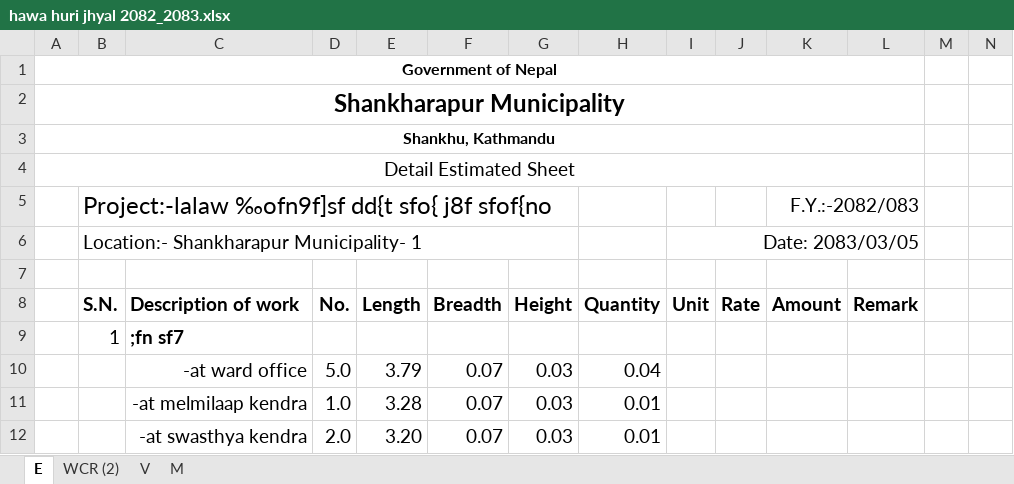
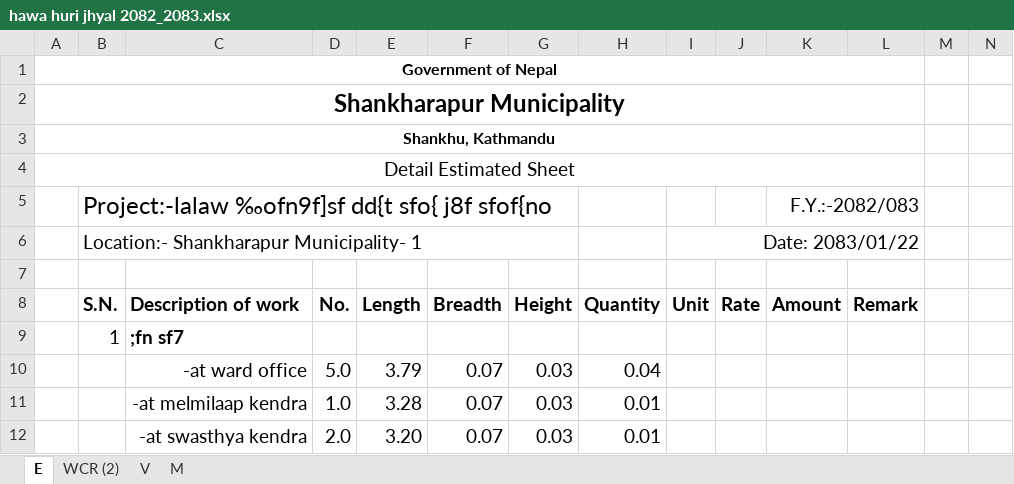
Before and after one commit to suwalcrystal/ward1, an Excel workbook: बजेट माग estimate/nagar bhaipari and estimate misc/hawa huri jhyal/hawa huri jhyal 2082_2083.xlsx, sheet E, drawn as a sheet; only a part is shown; values as stored, in another font and other column widths than the file's, no borders; the diff names each change by its address in the sheet, - before the commit and + after, or states it on an @@ line.

```diff
--- a/बजेट माग estimate/nagar bhaipari and estimate misc/hawa huri jhyal/hawa huri jhyal 2082_2083.xlsx (sheet E)
+++ b/बजेट माग estimate/nagar bhaipari and estimate misc/hawa huri jhyal/hawa huri jhyal 2082_2083.xlsx (sheet E)
-I6 (Unit): Date: 2083/03/05
+I6 (Unit): Date: 2083/01/22
```
Also changed, not shown: बजेट माग estimate/नगर बजेट estimate/प‍‍‌‌‌‌ञ्चपाले भिमसेन मन्दिर अधुरो/V_प‍‍‌‌‌‌ञ्चपाले भिमसेन मन्दिर अधुरो.xlsx, 5 other files.
